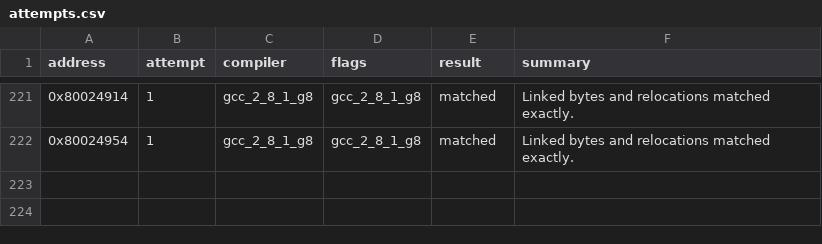
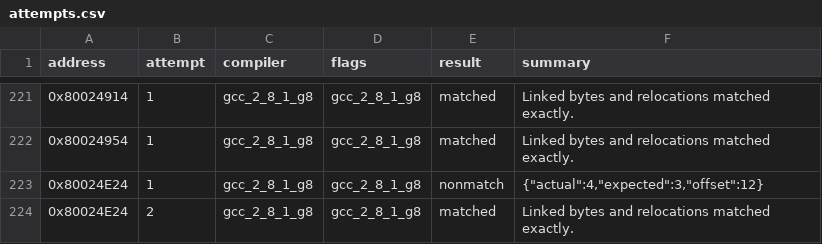
Before and after one commit to MaChInEgUn3/memories-decomp, a CSV file: config/slus_01411/attempts.csv, drawn as a sheet; only a part is shown, gaps mark what is left out.

```diff
--- a/config/slus_01411/attempts.csv
+++ b/config/slus_01411/attempts.csv
@@ -222 +222,3 @@ address,attempt,compiler,flags,result,summary
 0x80024954,1,gcc_2_8_1_g8,gcc_2_8_1_g8,matched,Linked bytes and relocations matched exactly.
+0x80024E24,1,gcc_2_8_1_g8,gcc_2_8_1_g8,nonmatch,"{""actual"":4,""expected"":3,""offset"":12}"
+0x80024E24,2,gcc_2_8_1_g8,gcc_2_8_1_g8,matched,Linked bytes and relocations matched exactly.
```
Also changed, not shown: config/slus_01411/functions.csv, 2 other files.
